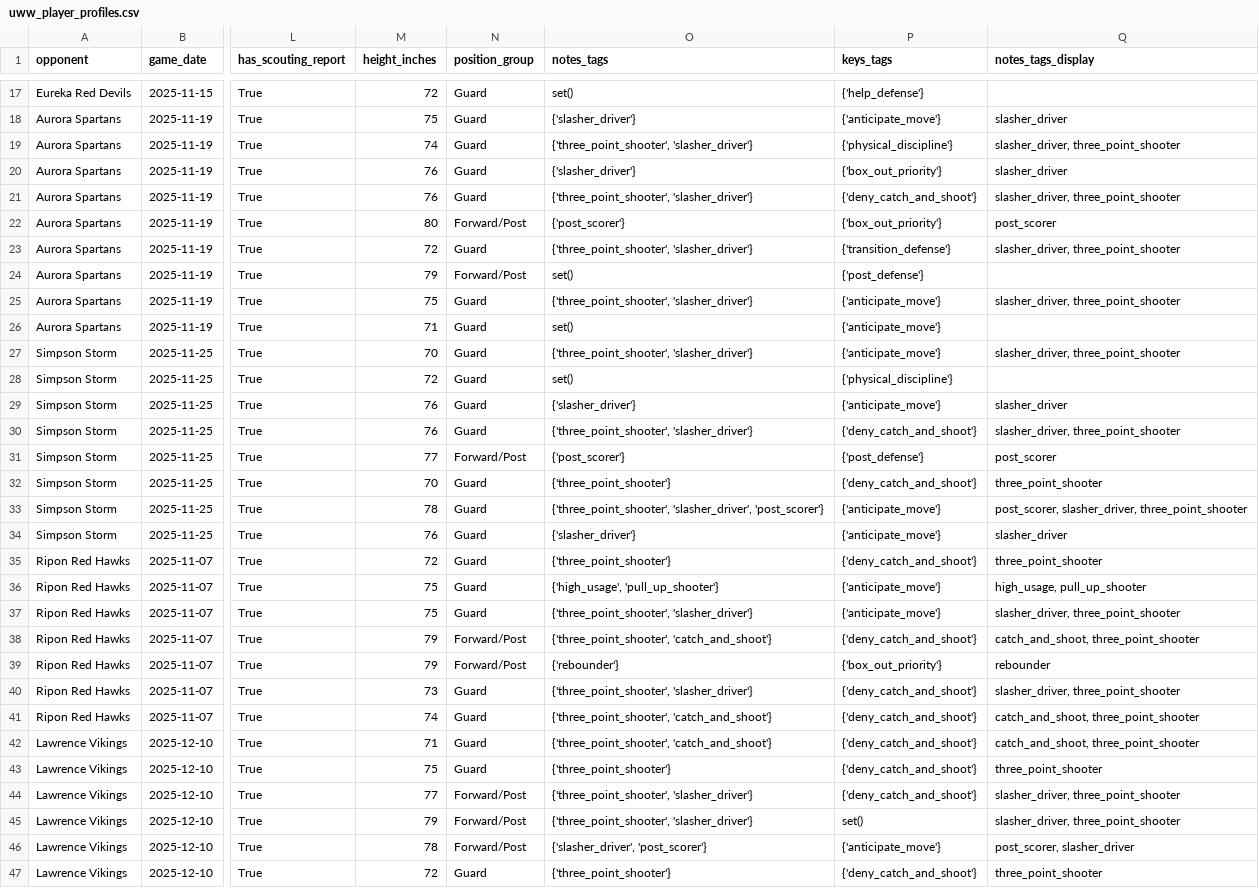
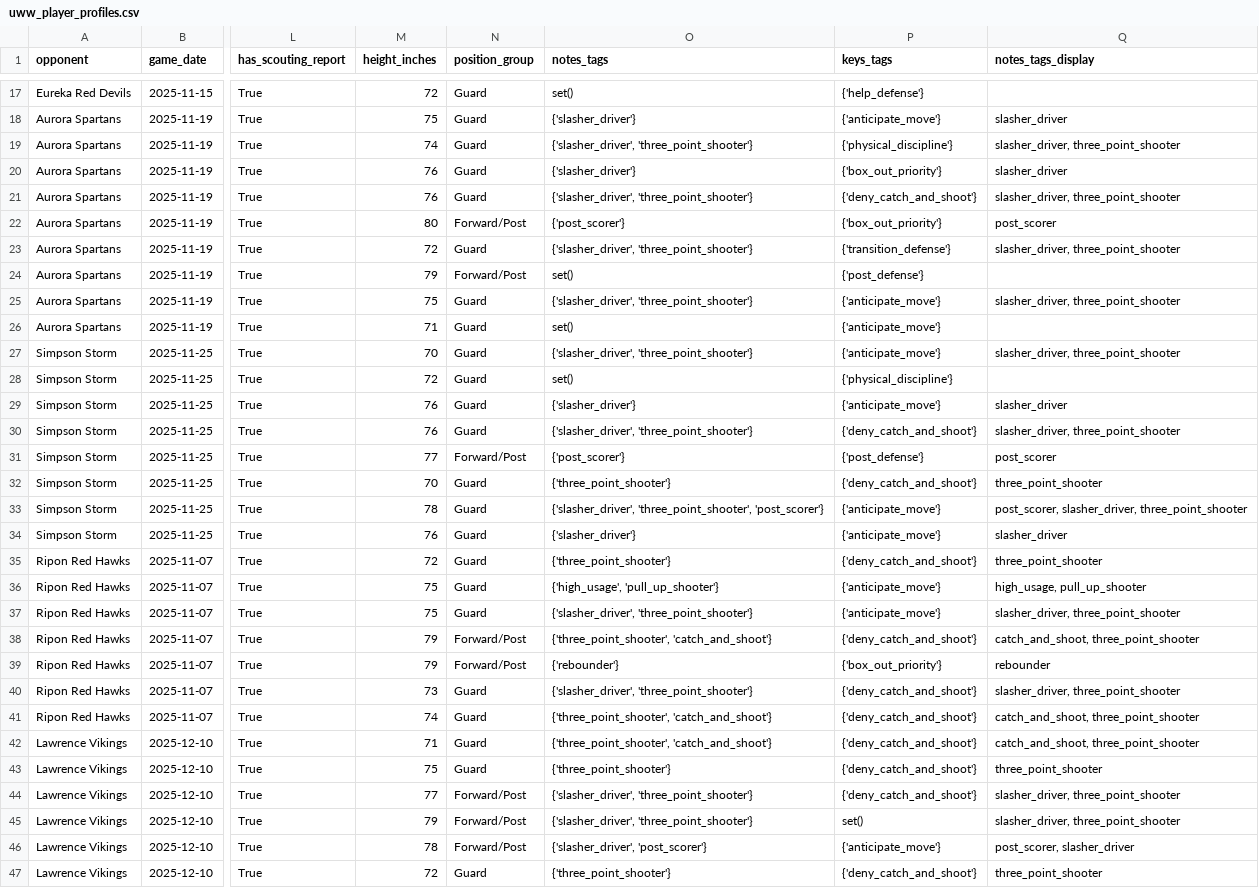
Before and after one commit to fritschcm272/uwwmensbball, a CSV file: data/uww_player_profiles.csv, drawn as a sheet; only a part is shown, gaps mark what is left out; the diff covers the shown part only; the diff names each change by its address in the sheet, - before the commit and + after, or states it on an @@ line.

```diff
--- a/data/uww_player_profiles.csv
+++ b/data/uww_player_profiles.csv
-O19 (notes_tags): {'three_point_shooter', 'slasher_driver'}
+O19 (notes_tags): {'slasher_driver', 'three_point_shooter'}
-O21 (notes_tags): {'three_point_shooter', 'slasher_driver'}
+O21 (notes_tags): {'slasher_driver', 'three_point_shooter'}
-O23 (notes_tags): {'three_point_shooter', 'slasher_driver'}
+O23 (notes_tags): {'slasher_driver', 'three_point_shooter'}
-O25 (notes_tags): {'three_point_shooter', 'slasher_driver'}
+O25 (notes_tags): {'slasher_driver', 'three_point_shooter'}
-O27 (notes_tags): {'three_point_shooter', 'slasher_driver'}
+O27 (notes_tags): {'slasher_driver', 'three_point_shooter'}
-O30 (notes_tags): {'three_point_shooter', 'slasher_driver'}
+O30 (notes_tags): {'slasher_driver', 'three_point_shooter'}
-O33 (notes_tags): {'three_point_shooter', 'slasher_driver', 'post_scorer'}
+O33 (notes_tags): {'slasher_driver', 'three_point_shooter', 'post_scorer'}
-O37 (notes_tags): {'three_point_shooter', 'slasher_driver'}
+O37 (notes_tags): {'slasher_driver', 'three_point_shooter'}
-O40 (notes_tags): {'three_point_shooter', 'slasher_driver'}
+O40 (notes_tags): {'slasher_driver', 'three_point_shooter'}
-O44:O45 (notes_tags): {'three_point_shooter', 'slasher_driver'}
+O44:O45 (notes_tags): {'slasher_driver', 'three_point_shooter'}
```
Also changed, not shown: 17 edited cells elsewhere in this file, 4 other files.
